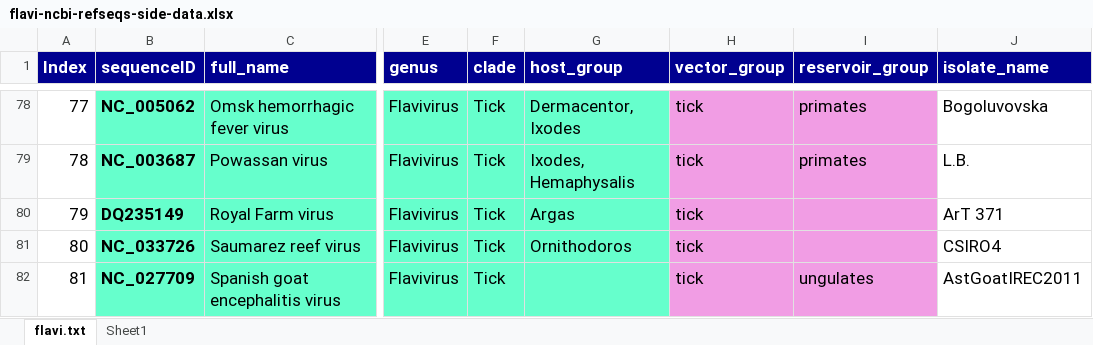
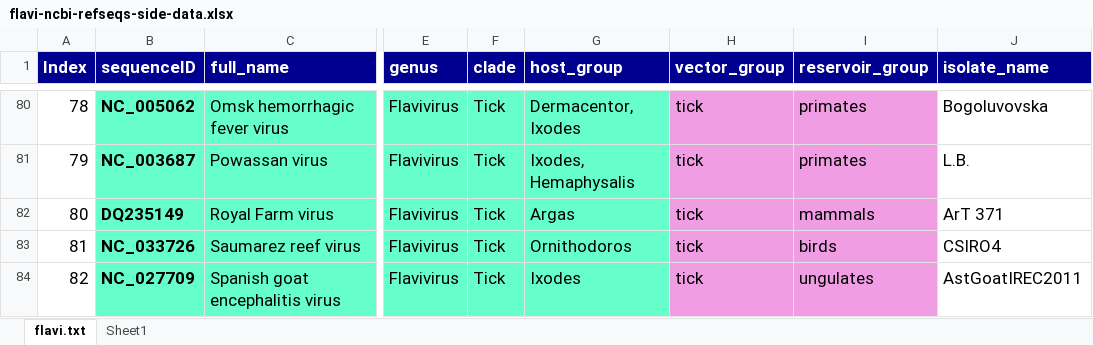
Before and after one commit to giffordlabcvr/Flavivirus-GLUE, an Excel workbook: tabular/flavi-ncbi-refseqs-side-data.xlsx, sheet flavi.txt, drawn as a sheet; only a part is shown, gaps mark what is left out; values as stored, in another font and other column widths than the file's, no borders; addresses are those after the commit; the diff covers the shown part only; the diff names each change by its address in the sheet, - before the commit and + after, or states it on an @@ line.

Commit message:
Updated host group, vector, and reservoir yaay

```diff
--- a/tabular/flavi-ncbi-refseqs-side-data.xlsx (sheet flavi.txt)
+++ b/tabular/flavi-ncbi-refseqs-side-data.xlsx (sheet flavi.txt)
@@ column A (Index) renumbered from row 69 down @@
-I82 (reservoir_group): (empty)
+I82 (reservoir_group): mammals
-I83 (reservoir_group): (empty)
+I83 (reservoir_group): birds
-G84 (host_group): (empty)
+G84 (host_group): Ixodes
```
Also changed, not shown: 7 added rows, 1 removed row, 72 edited cells and cell formats elsewhere in this sheet.
